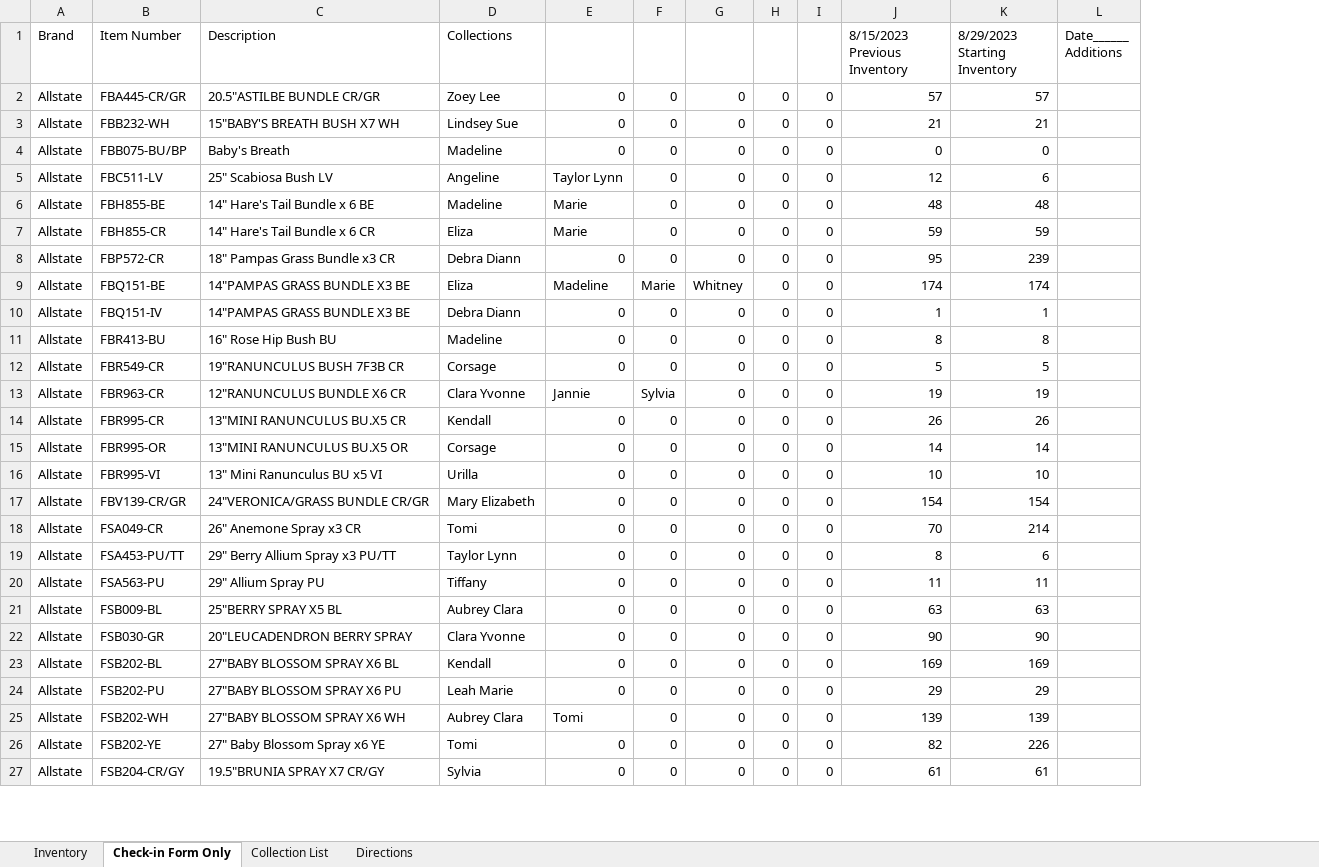
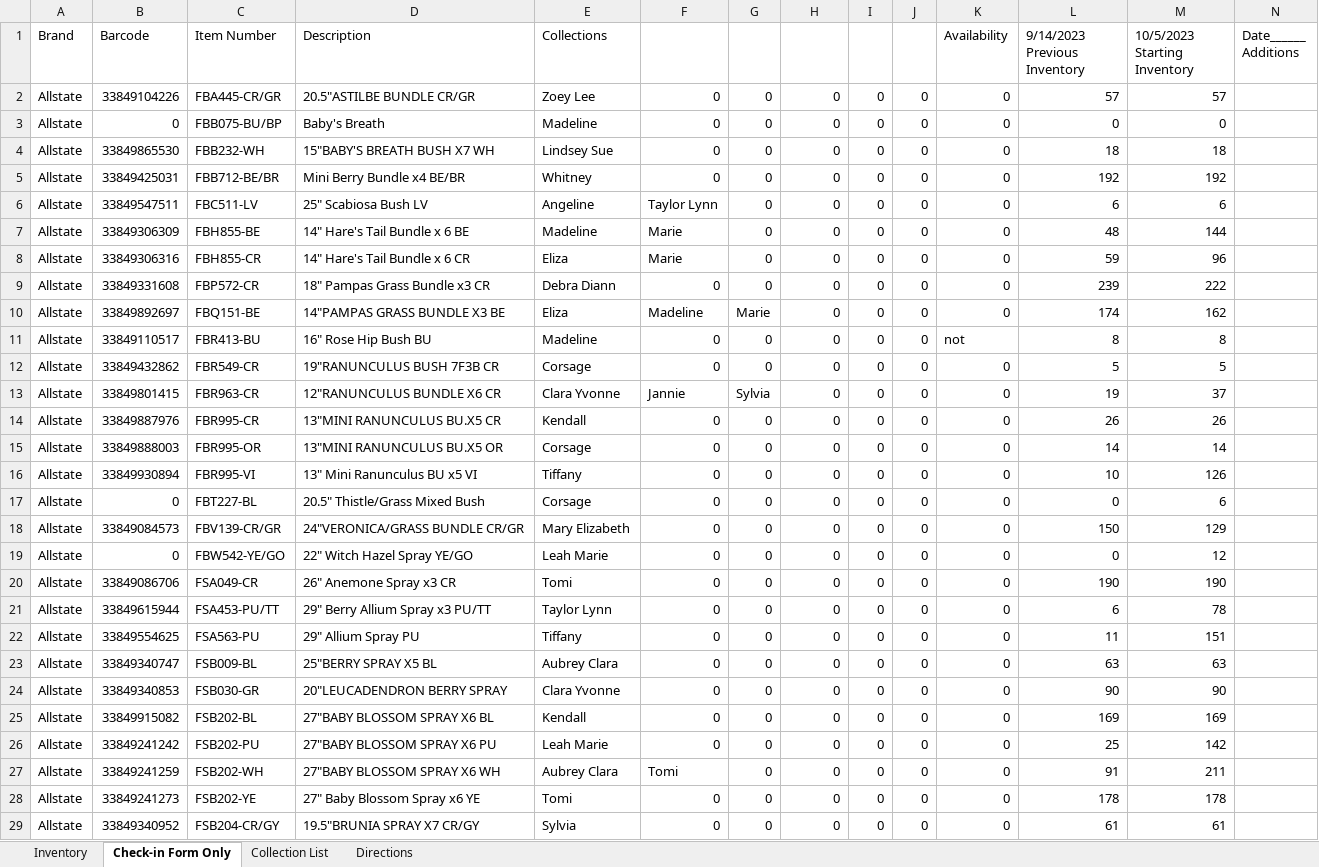
Before and after one commit to whiteacrellc/grace, an Excel workbook: gracetest/test_file.xlsx, sheet Check-in Form Only, drawn as a sheet; only a part is shown; values as stored, in another font and other column widths than the file's, no cell formats; removed rows and columns are numbered as before the commit, all else as after; rows hold the shown columns only; the diff covers the shown part only; the diff names each change by its address in the sheet, - before the commit and + after, or states it on an @@ line.

Commit message:
checkoint

```diff
--- a/gracetest/test_file.xlsx (sheet Check-in Form Only)
+++ b/gracetest/test_file.xlsx (sheet Check-in Form Only)
+column B (Barcode), rows 2-3: 33849104226 | 0; rows 6-16: 33849547511 | 33849306309 | 33849306316 | 33849331608 | 33849892697 | 33849110517 | 33849432862 | 33849801415 | 33849887976 | 33849888003 | 33849930894; row 18: 33849084573; rows 20-29: 33849086706 | 33849615944 | 33849554625 | 33849340747 | 33849340853 | 33849915082 | 33849241242 | 33849241259 | 33849241273 | 33849340952
+column K (Availability), rows 2-3: 0 | 0; rows 6-16: 0 | 0 | 0 | 0 | 0 | not | 0 | 0 | 0 | 0 | 0; row 18: 0; rows 20-29: all 0
-L1: 8/15/2023 Previous Inventory
+L1: 9/14/2023 Previous Inventory
-M1: 8/29/2023 Starting Inventory
+M1: 10/5/2023 Starting Inventory
-row 3: Allstate | FBB232-WH | 15"BABY'S BREATH BUSH X7 WH | Lindsey Sue | 0 | 0 | 0 | 0 | 0 | 21 | 21
+row 4: Allstate | 33849865530 | FBB232-WH | 15"BABY'S BREATH BUSH X7 WH | Lindsey Sue | 0 | 0 | 0 | 0 | 0 | 0 | 18 | 18
+row 5: Allstate | 33849425031 | FBB712-BE/BR | Mini Berry Bundle x4 BE/BR | Whitney | 0 | 0 | 0 | 0 | 0 | 0 | 192 | 192
-L6 (9/14/2023 Previous Inventory): 12
+L6 (9/14/2023 Previous Inventory): 6
-M7 (10/5/2023 Starting Inventory): 48
+M7 (10/5/2023 Starting Inventory): 144
-M8 (10/5/2023 Starting Inventory): 59
+M8 (10/5/2023 Starting Inventory): 96
-L9 (9/14/2023 Previous Inventory): 95
+L9 (9/14/2023 Previous Inventory): 239
-M9 (10/5/2023 Starting Inventory): 239
+M9 (10/5/2023 Starting Inventory): 222
-H10: Whitney
+H10: 0
-M10 (10/5/2023 Starting Inventory): 174
+M10 (10/5/2023 Starting Inventory): 162
-row 10: Allstate | FBQ151-IV | 14"PAMPAS GRASS BUNDLE X3 BE | Debra Diann | 0 | 0 | 0 | 0 | 0 | 1 | 1
-M13 (10/5/2023 Starting Inventory): 19
+M13 (10/5/2023 Starting Inventory): 37
-E16 (Collections): Urilla
+E16 (Collections): Tiffany
-M16 (10/5/2023 Starting Inventory): 10
+M16 (10/5/2023 Starting Inventory): 126
+row 17: Allstate | 0 | FBT227-BL | 20.5" Thistle/Grass Mixed Bush | Corsage | 0 | 0 | 0 | 0 | 0 | 0 | 0 | 6
-L18 (9/14/2023 Previous Inventory): 154
+L18 (9/14/2023 Previous Inventory): 150
-M18 (10/5/2023 Starting Inventory): 154
+M18 (10/5/2023 Starting Inventory): 129
+row 19: Allstate | 0 | FBW542-YE/GO | 22" Witch Hazel Spray YE/GO | Leah Marie | 0 | 0 | 0 | 0 | 0 | 0 | 0 | 12
-L20 (9/14/2023 Previous Inventory): 70
+L20 (9/14/2023 Previous Inventory): 190
-M20 (10/5/2023 Starting Inventory): 214
+M20 (10/5/2023 Starting Inventory): 190
-L21 (9/14/2023 Previous Inventory): 8
+L21 (9/14/2023 Previous Inventory): 6
-M21 (10/5/2023 Starting Inventory): 6
+M21 (10/5/2023 Starting Inventory): 78
-M22 (10/5/2023 Starting Inventory): 11
+M22 (10/5/2023 Starting Inventory): 151
-L26 (9/14/2023 Previous Inventory): 29
+L26 (9/14/2023 Previous Inventory): 25
-M26 (10/5/2023 Starting Inventory): 29
+M26 (10/5/2023 Starting Inventory): 142
-L27 (9/14/2023 Previous Inventory): 139
+L27 (9/14/2023 Previous Inventory): 91
-M27 (10/5/2023 Starting Inventory): 139
+M27 (10/5/2023 Starting Inventory): 211
-L28 (9/14/2023 Previous Inventory): 82
+L28 (9/14/2023 Previous Inventory): 178
-M28 (10/5/2023 Starting Inventory): 226
+M28 (10/5/2023 Starting Inventory): 178
```
Also changed, not shown: 7 added rows, 21 removed rows, 1 moved row and 186 edited cells elsewhere in this sheet, sheet Inventory, sheet Collection List, sheet Directions, cell formats, formulas that keep their value, 7 other files.
